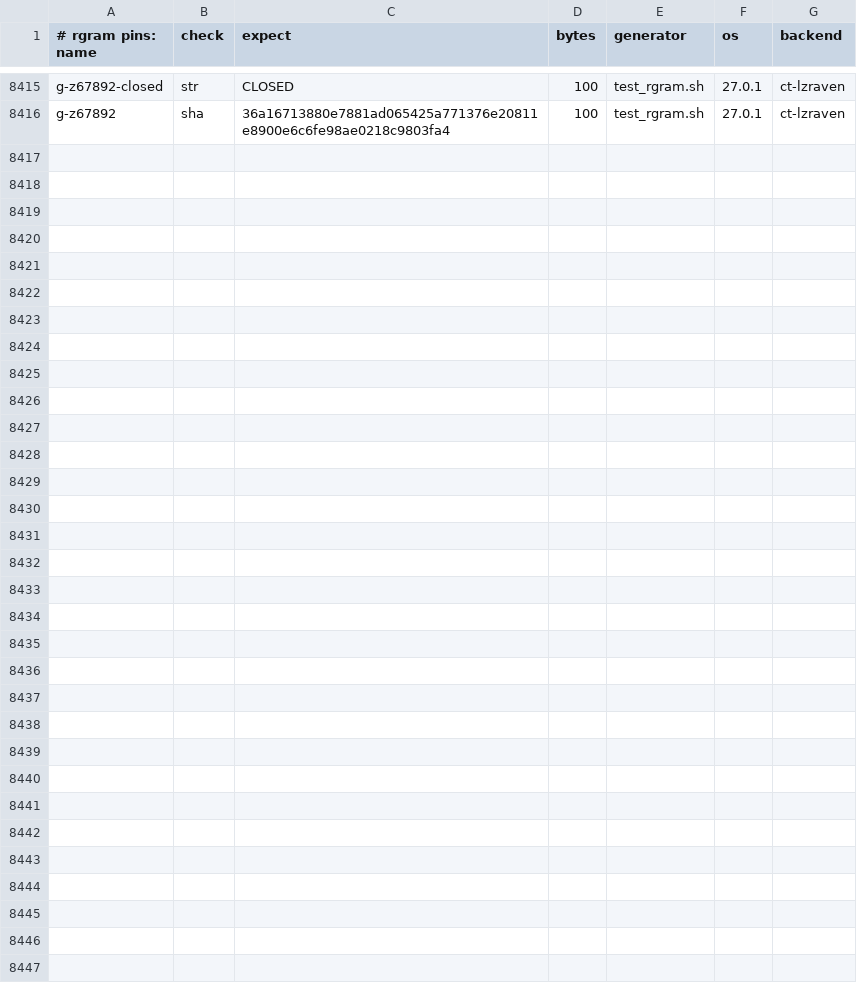
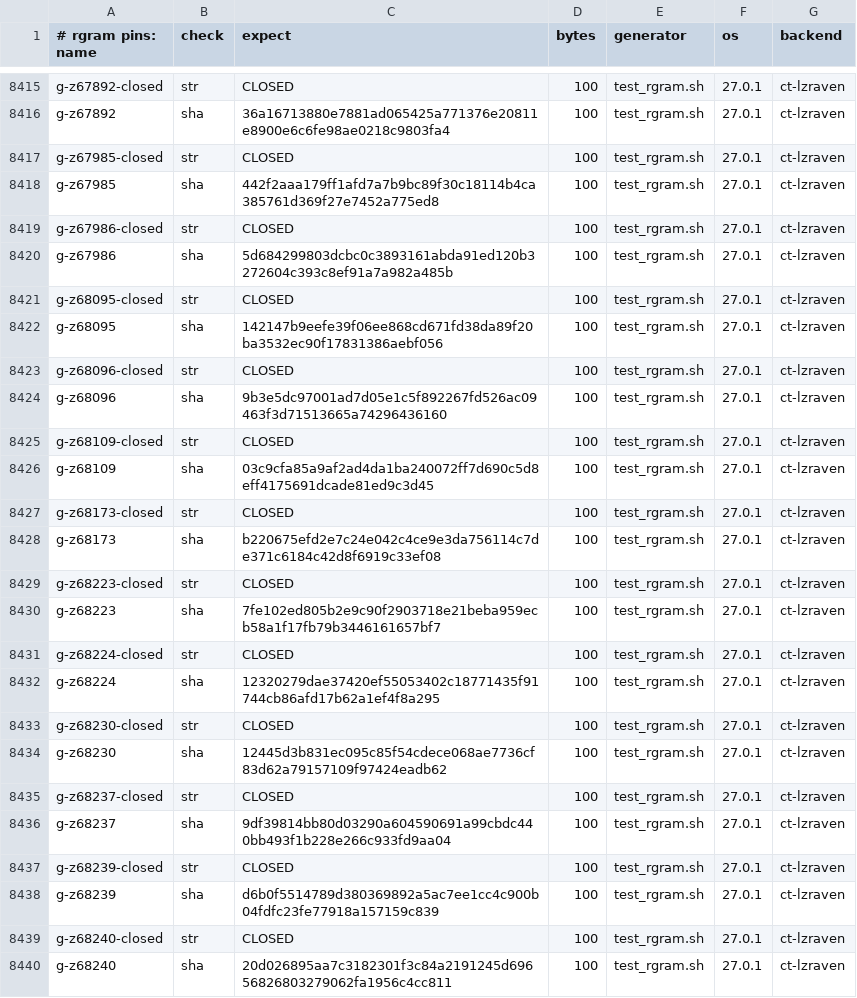
Before and after one commit to mrowlinson/applearchive-cleanroom, a CSV file: vectors/rgram-PINS.csv, drawn as a sheet; only a part is shown, gaps mark what is left out; the diff names each change by its address in the sheet, - before the commit and + after, or states it on an @@ line.

```diff
--- a/vectors/rgram-PINS.csv
+++ b/vectors/rgram-PINS.csv
+row 8417: g-z67985-closed | str | CLOSED | 100 | test_rgram.sh | 27.0.1 | ct-lzraven
+row 8418: g-z67985 | sha | 442f2aaa179ff1afd7a7b9bc89f30c18114b4ca385761d369f27e7452a775ed8 | 100 | test_rgram.sh | 27.0.1 | ct-lzraven
+row 8419: g-z67986-closed | str | CLOSED | 100 | test_rgram.sh | 27.0.1 | ct-lzraven
+row 8420: g-z67986 | sha | 5d684299803dcbc0c3893161abda91ed120b3272604c393c8ef91a7a982a485b | 100 | test_rgram.sh | 27.0.1 | ct-lzraven
+row 8421: g-z68095-closed | str | CLOSED | 100 | test_rgram.sh | 27.0.1 | ct-lzraven
+row 8422: g-z68095 | sha | 142147b9eefe39f06ee868cd671fd38da89f20ba3532ec90f17831386aebf056 | 100 | test_rgram.sh | 27.0.1 | ct-lzraven
+row 8423: g-z68096-closed | str | CLOSED | 100 | test_rgram.sh | 27.0.1 | ct-lzraven
+row 8424: g-z68096 | sha | 9b3e5dc97001ad7d05e1c5f892267fd526ac09463f3d71513665a74296436160 | 100 | test_rgram.sh | 27.0.1 | ct-lzraven
+row 8425: g-z68109-closed | str | CLOSED | 100 | test_rgram.sh | 27.0.1 | ct-lzraven
+row 8426: g-z68109 | sha | 03c9cfa85a9af2ad4da1ba240072ff7d690c5d8eff4175691dcade81ed9c3d45 | 100 | test_rgram.sh | 27.0.1 | ct-lzraven
+row 8427: g-z68173-closed | str | CLOSED | 100 | test_rgram.sh | 27.0.1 | ct-lzraven
+row 8428: g-z68173 | sha | b220675efd2e7c24e042c4ce9e3da756114c7de371c6184c42d8f6919c33ef08 | 100 | test_rgram.sh | 27.0.1 | ct-lzraven
+row 8429: g-z68223-closed | str | CLOSED | 100 | test_rgram.sh | 27.0.1 | ct-lzraven
+row 8430: g-z68223 | sha | 7fe102ed805b2e9c90f2903718e21beba959ecb58a1f17fb79b3446161657bf7 | 100 | test_rgram.sh | 27.0.1 | ct-lzraven
+row 8431: g-z68224-closed | str | CLOSED | 100 | test_rgram.sh | 27.0.1 | ct-lzraven
+row 8432: g-z68224 | sha | 12320279dae37420ef55053402c18771435f91744cb86afd17b62a1ef4f8a295 | 100 | test_rgram.sh | 27.0.1 | ct-lzraven
+row 8433: g-z68230-closed | str | CLOSED | 100 | test_rgram.sh | 27.0.1 | ct-lzraven
+row 8434: g-z68230 | sha | 12445d3b831ec095c85f54cdece068ae7736cf83d62a79157109f97424eadb62 | 100 | test_rgram.sh | 27.0.1 | ct-lzraven
+row 8435: g-z68237-closed | str | CLOSED | 100 | test_rgram.sh | 27.0.1 | ct-lzraven
+row 8436: g-z68237 | sha | 9df39814bb80d03290a604590691a99cbdc440bb493f1b228e266c933fd9aa04 | 100 | test_rgram.sh | 27.0.1 | ct-lzraven
+row 8437: g-z68239-closed | str | CLOSED | 100 | test_rgram.sh | 27.0.1 | ct-lzraven
+row 8438: g-z68239 | sha | d6b0f5514789d380369892a5ac7ee1cc4c900b04fdfc23fe77918a157159c839 | 100 | test_rgram.sh | 27.0.1 | ct-lzraven
+row 8439: g-z68240-closed | str | CLOSED | 100 | test_rgram.sh | 27.0.1 | ct-lzraven
+row 8440: g-z68240 | sha | 20d026895aa7c3182301f3c84a2191245d69656826803279062fa1956c4cc811 | 100 | test_rgram.sh | 27.0.1 | ct-lzraven
```
Also changed, not shown: 2 other files.
